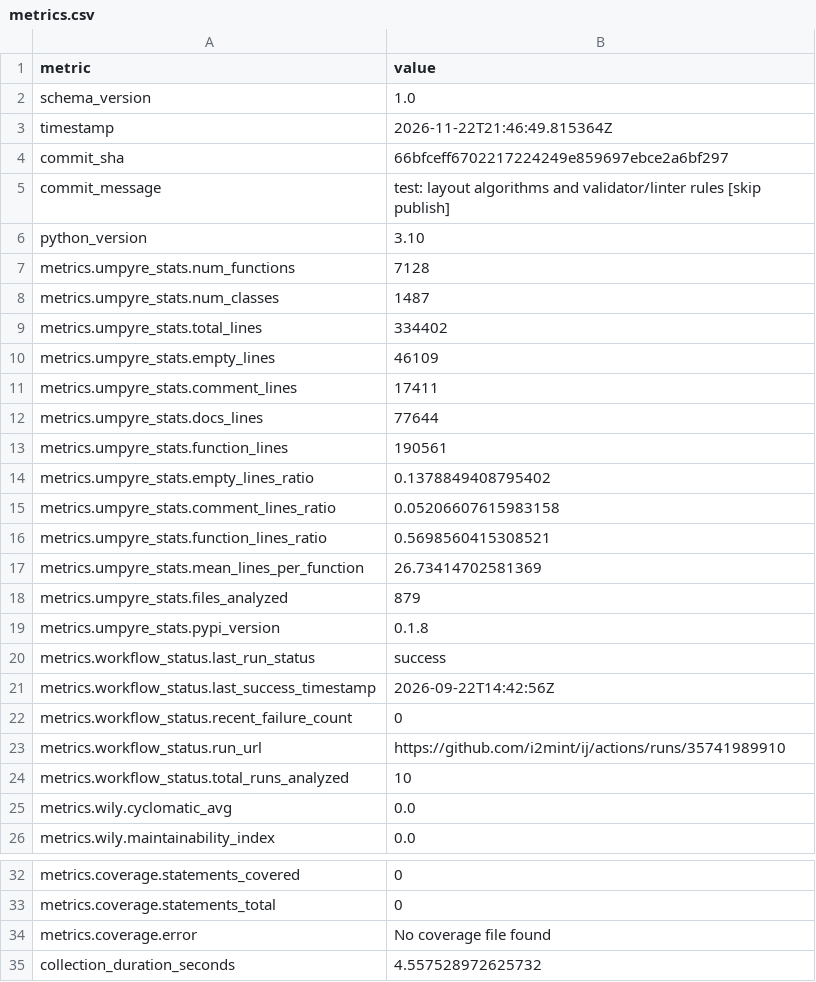
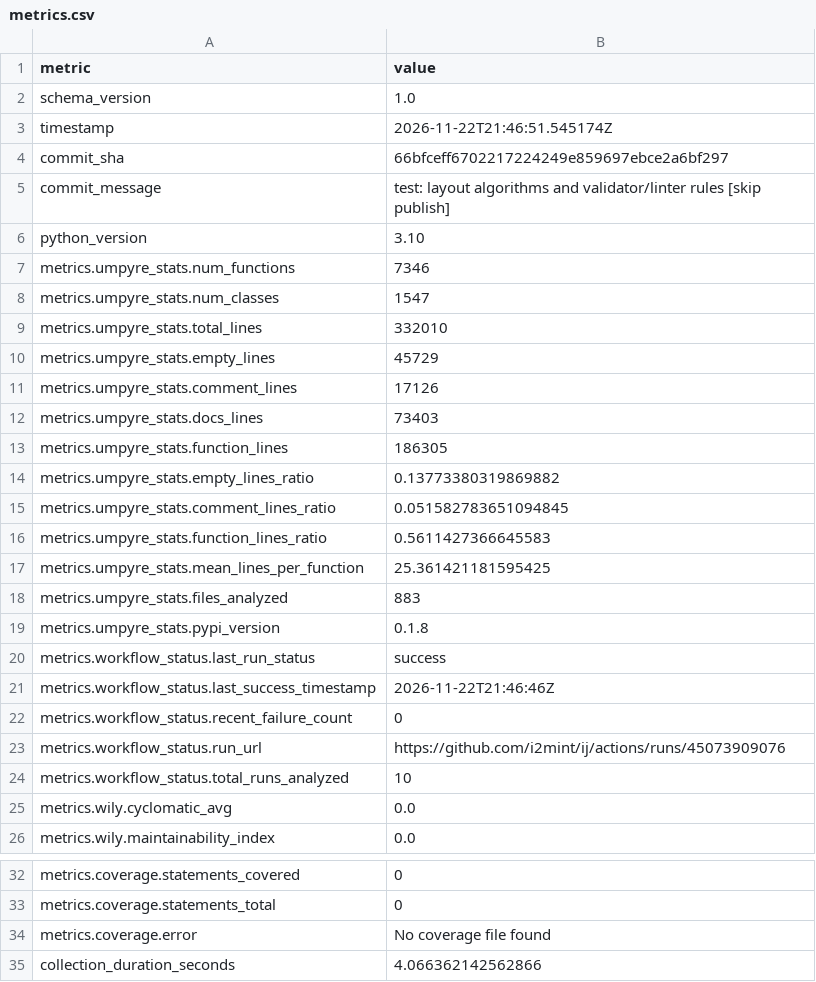
Before and after one commit to i2mint/ij, a CSV file: metrics.csv, drawn as a sheet; only a part is shown, gaps mark what is left out.

Commit message:
Update metrics for 66bfcef

```diff
--- a/metrics.csv
+++ b/metrics.csv
@@ -2,3 +2,3 @@ metric,value
 schema_version,1.0
-timestamp,2026-11-22T21:46:49.815364Z
+timestamp,2026-11-22T21:46:51.545174Z
 commit_sha,66bfceff6702217224249e859697ebce2a6bf297
@@ -6,19 +6,19 @@ commit_message,test: layout algorithms and validator/linter rules [skip publish]
 python_version,3.10
-metrics.umpyre_stats.num_functions,7128
-metrics.umpyre_stats.num_classes,1487
-metrics.umpyre_stats.total_lines,334402
-metrics.umpyre_stats.empty_lines,46109
-metrics.umpyre_stats.comment_lines,17411
-metrics.umpyre_stats.docs_lines,77644
-metrics.umpyre_stats.function_lines,190561
-metrics.umpyre_stats.empty_lines_ratio,0.1378849408795402
-metrics.umpyre_stats.comment_lines_ratio,0.05206607615983158
-metrics.umpyre_stats.function_lines_ratio,0.5698560415308521
-metrics.umpyre_stats.mean_lines_per_function,26.73414702581369
-metrics.umpyre_stats.files_analyzed,879
+metrics.umpyre_stats.num_functions,7346
+metrics.umpyre_stats.num_classes,1547
+metrics.umpyre_stats.total_lines,332010
+metrics.umpyre_stats.empty_lines,45729
+metrics.umpyre_stats.comment_lines,17126
+metrics.umpyre_stats.docs_lines,73403
+metrics.umpyre_stats.function_lines,186305
+metrics.umpyre_stats.empty_lines_ratio,0.13773380319869882
+metrics.umpyre_stats.comment_lines_ratio,0.051582783651094845
+metrics.umpyre_stats.function_lines_ratio,0.5611427366645583
+metrics.umpyre_stats.mean_lines_per_function,25.361421181595425
+metrics.umpyre_stats.files_analyzed,883
 metrics.umpyre_stats.pypi_version,0.1.8
 metrics.workflow_status.last_run_status,success
-metrics.workflow_status.last_success_timestamp,2026-09-22T14:42:56Z
+metrics.workflow_status.last_success_timestamp,2026-11-22T21:46:46Z
 metrics.workflow_status.recent_failure_count,0
-metrics.workflow_status.run_url,https://github.com/i2mint/ij/actions/runs/35741989910
+metrics.workflow_status.run_url,https://github.com/i2mint/ij/actions/runs/45073909076
 metrics.workflow_status.total_runs_analyzed,10
@@ -38,2 +38,2 @@ metrics.coverage.statements_total,0
 metrics.coverage.error,No coverage file found
-collection_duration_seconds,4.557528972625732
+collection_duration_seconds,4.066362142562866
```
Also changed, not shown: 2 other files.
